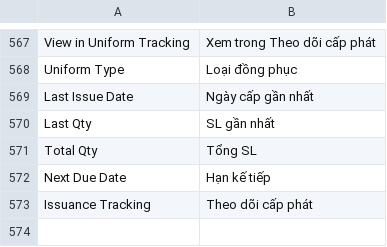
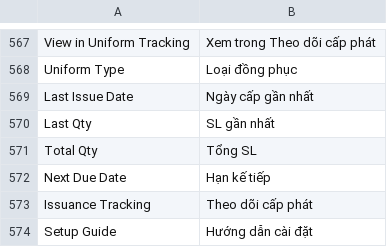
Before and after one commit to nguyenson-toray/customize_erpnext, a CSV file: customize_erpnext/translations/vi.csv, drawn as a sheet; only a part is shown, gaps mark what is left out; the diff names each change by its address in the sheet, - before the commit and + after, or states it on an @@ line.

```diff
--- a/customize_erpnext/translations/vi.csv
+++ b/customize_erpnext/translations/vi.csv
+row 574: Setup Guide | Hướng dẫn cài đặt
```
Also changed, not shown: 5 other files.
